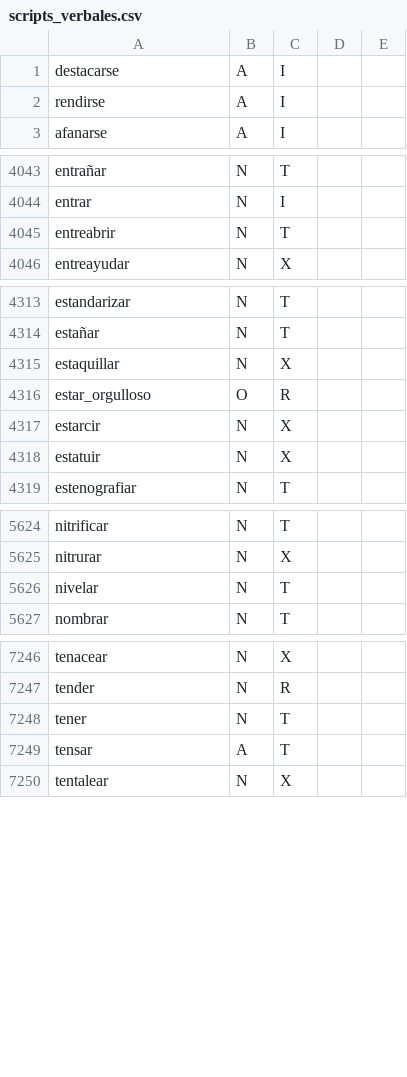
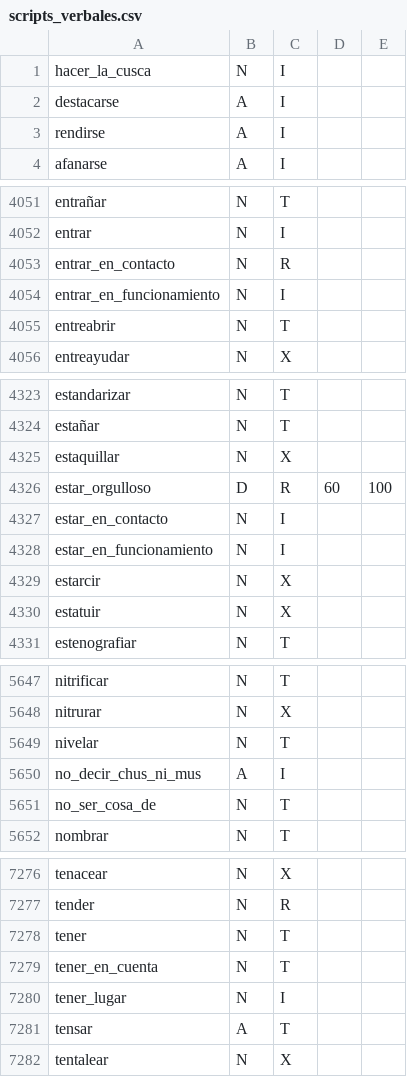
Before and after one commit to fbalbachan/TecnoNews, a CSV file: prototype/resources/scripts_verbales.csv, drawn as a sheet; only a part is shown, gaps mark what is left out; the diff covers the shown part only.

```diff
--- a/prototype/resources/scripts_verbales.csv
+++ b/prototype/resources/scripts_verbales.csv
@@ -1 +1,2 @@
+hacer_la_cusca,N,I,,
 destacarse,A,I,,
@@ -4044,2 +4052,4 @@ entrañar,N,T,,
 entrar,N,I,,
+entrar_en_contacto,N,R,,
+entrar_en_funcionamiento,N,I,,
 entreabrir,N,T,,
@@ -4315,3 +4325,5 @@ estañar,N,T,,
 estaquillar,N,X,,
-estar_orgulloso,O,R,,
+estar_orgulloso,D,R,60,100
+estar_en_contacto,N,I,,
+estar_en_funcionamiento,N,I,,
 estarcir,N,X,,
@@ -5626,2 +5649,4 @@ nitrurar,N,X,,
 nivelar,N,T,,
+no_decir_chus_ni_mus,A,I,,
+no_ser_cosa_de,N,T,,
 nombrar,N,T,,
@@ -7248,2 +7278,4 @@ tender,N,R,,
 tener,N,T,,
+tener_en_cuenta,N,T,,
+tener_lugar,N,I,,
 tensar,A,T,,
```
Also changed, not shown: 24 added rows and 1 edited cell elsewhere in this file, prototype/resources/sentiwordnet.csv.
